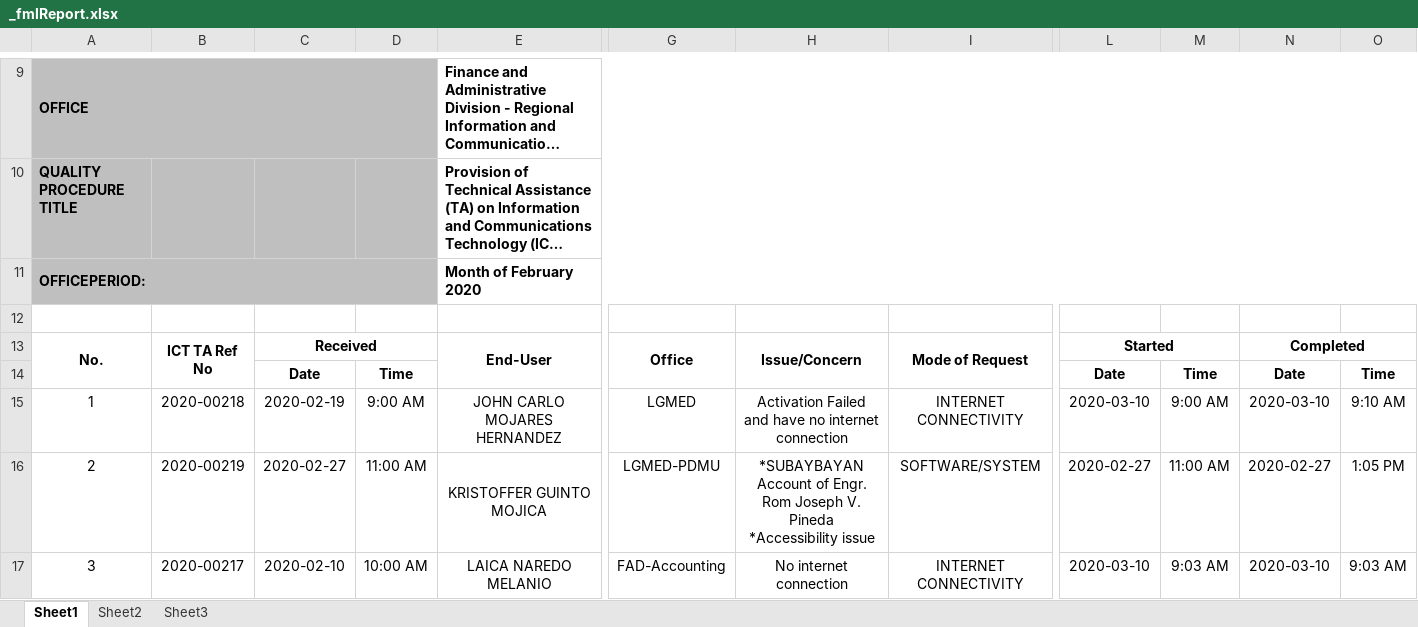
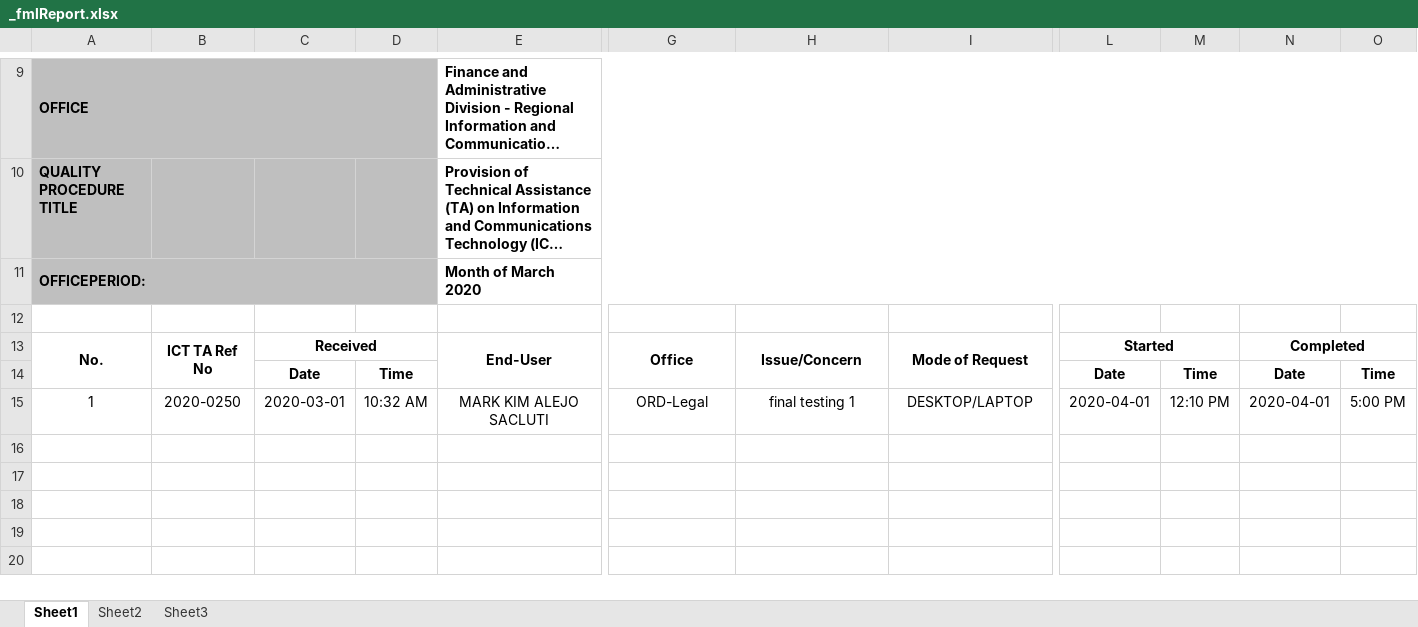
Before and after one commit to princezhian19/fas2020, an Excel workbook: _fmlReport.xlsx, sheet Sheet1, drawn as a sheet; only a part is shown, gaps mark what is left out; long unchanged cells end in …; values as stored, in another font and other column widths than the file's, no borders; charts and pictures not drawn; rows hold the shown columns only; ↵ is a line break in a cell; the diff covers the shown part only; the diff names each change by its address in the sheet, - before the commit and + after, or states it on an @@ line.

Commit message:
export issue

```diff
--- a/_fmlReport.xlsx (sheet Sheet1)
+++ b/_fmlReport.xlsx (sheet Sheet1)
-E11: Month of February 2020
+E11: Month of March 2020
-B15: 2020-00218
+B15: 2020-0250
-C15: 2020-02-19
+C15: 2020-03-01
-D15: 9:00 AM
+D15: 10:32 AM
-E15: JOHN CARLO MOJARES HERNANDEZ
+E15: MARK KIM ALEJO SACLUTI
-G15: LGMED
+G15: ORD-Legal
-H15: Activation Failed and have no internet connection
+H15: final testing 1
-I15: INTERNET CONNECTIVITY
+I15: DESKTOP/LAPTOP
-L15: 2020-03-10
+L15: 2020-04-01
-M15: 9:00 AM
+M15: 12:10 PM
-N15: 2020-03-10
+N15: 2020-04-01
-O15: 9:10 AM
+O15: 5:00 PM
-row 16: 2 | 2020-00219 | 2020-02-27 | 11:00 AM | KRISTOFFER GUINTO MOJICA | LGMED-PDMU | *SUBAYBAYAN Account of Engr. Rom Joseph V. Pineda ↵ *Accessibility issue | SOFTWARE/SYSTEM | 2020-02-27 | 11:00 AM | 2020-02-27 | 1:05 PM
-row 17: 3 | 2020-00217 | 2020-02-10 | 10:00 AM | LAICA NAREDO MELANIO | FAD-Accounting | No internet connection | INTERNET CONNECTIVITY | 2020-03-10 | 9:03 AM | 2020-03-10 | 9:03 AM
```
Also changed, not shown: 2 edited cells elsewhere in this sheet, 3 other files.
